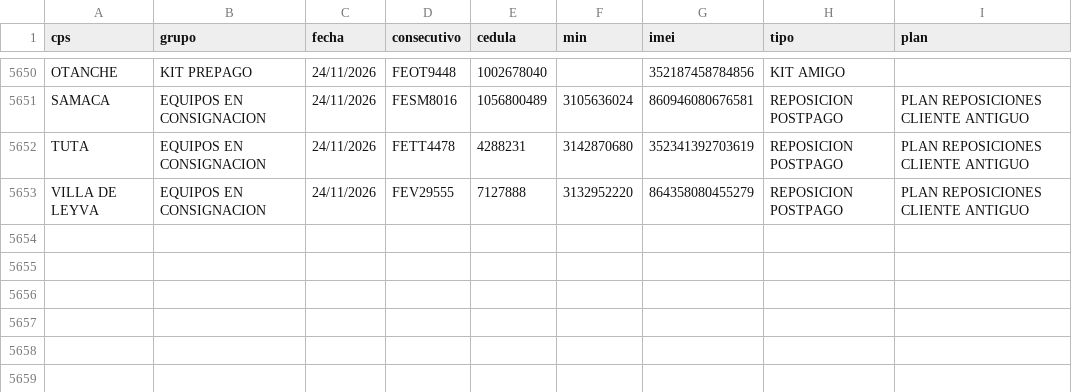
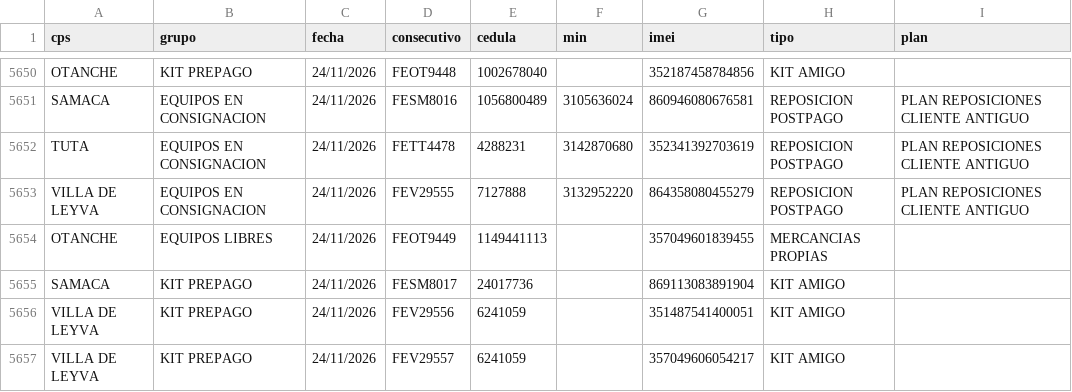
Before and after one commit to lubernu/prueba, a CSV file: FacturadoParaCruce.csv, drawn as a sheet; only a part is shown, gaps mark what is left out.

Commit message:
Actualización automática: FacturadoParaCruce.csv

```diff
--- a/FacturadoParaCruce.csv
+++ b/FacturadoParaCruce.csv
@@ -5653 +5653,5 @@ TUTA;EQUIPOS EN CONSIGNACION;24/11/2026;FETT4478;4288231;3142870680;352341392703
 VILLA DE LEYVA;EQUIPOS EN CONSIGNACION;24/11/2026;FEV29555;7127888;3132952220;864358080455279;REPOSICION POSTPAGO;PLAN REPOSICIONES CLIENTE ANTIGUO
+OTANCHE;EQUIPOS LIBRES;24/11/2026;FEOT9449;1149441113;;357049601839455;MERCANCIAS PROPIAS;
+SAMACA;KIT PREPAGO;24/11/2026;FESM8017;24017736;;869113083891904;KIT AMIGO;
+VILLA DE LEYVA;KIT PREPAGO;24/11/2026;FEV29556;6241059;;351487541400051;KIT AMIGO;
+VILLA DE LEYVA;KIT PREPAGO;24/11/2026;FEV29557;6241059;;357049606054217;KIT AMIGO;
```
